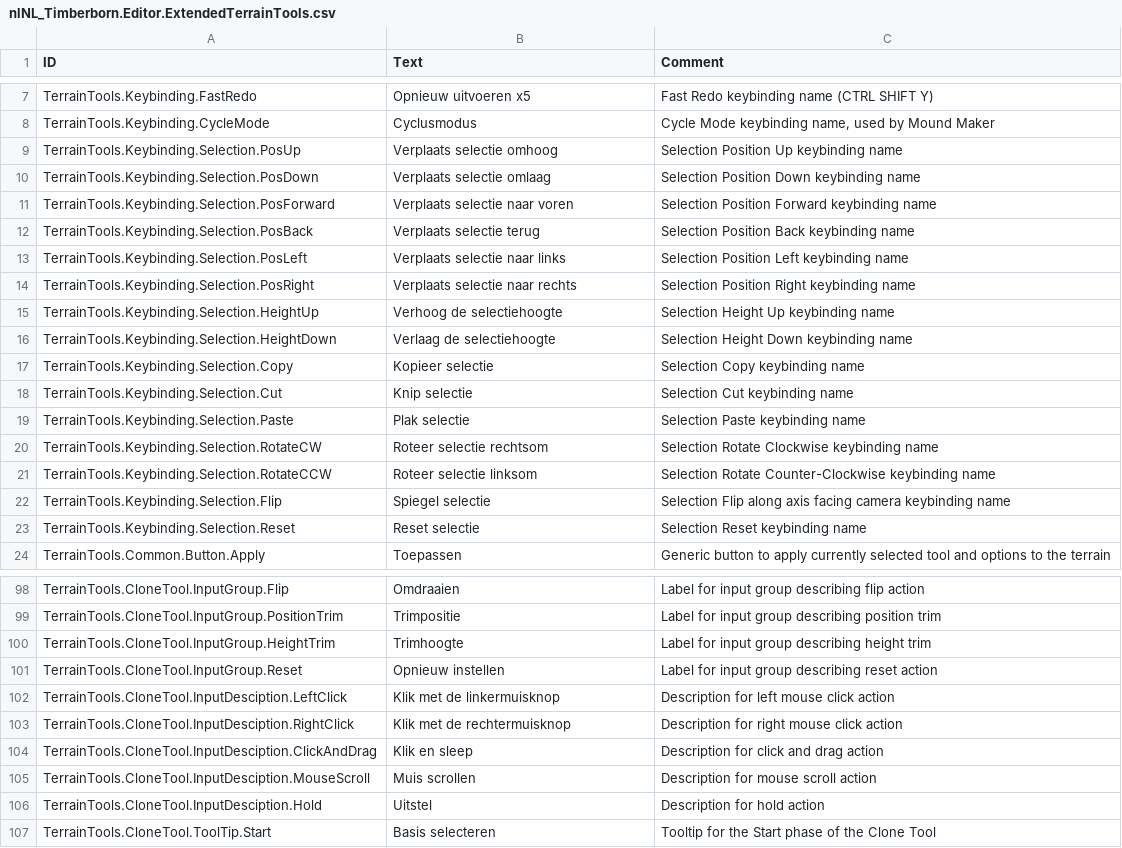
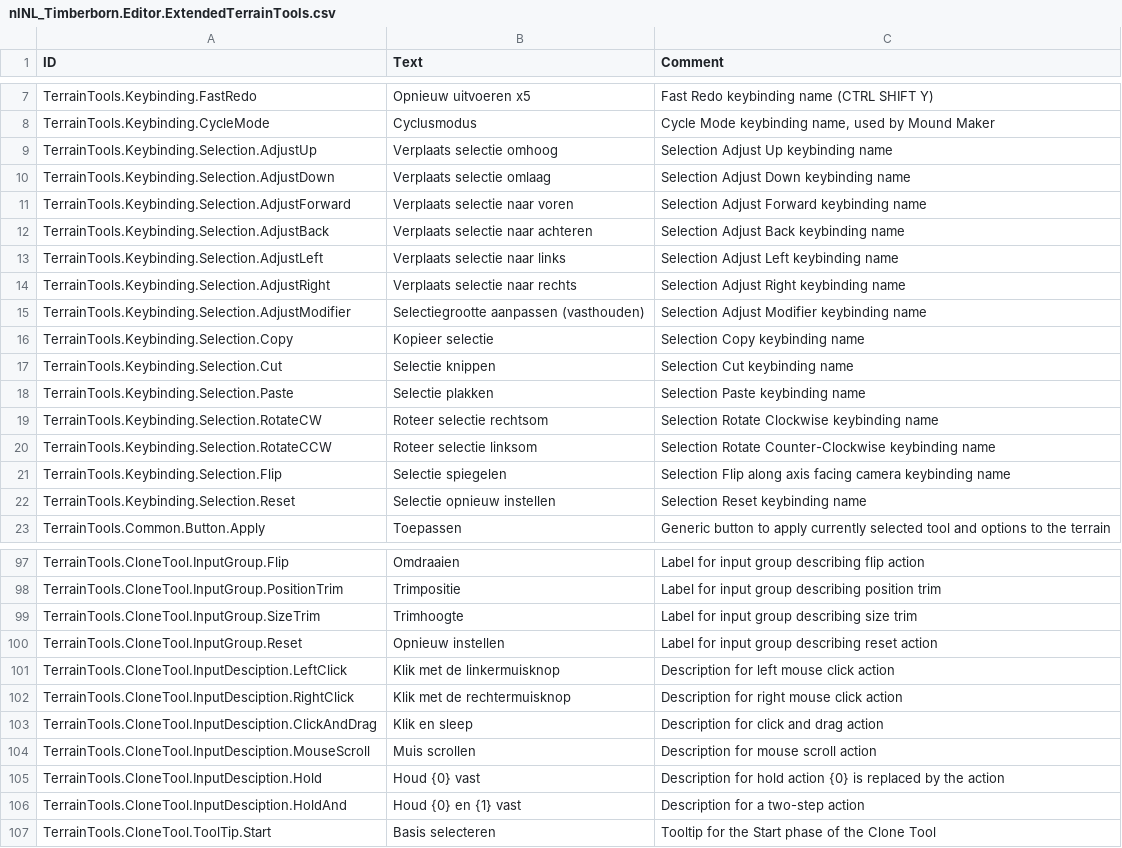
Before and after one commit to Agroqirax/TimberbornNederlandsTaalpakket, a CSV file: Data/Localizations/Plugins/nlNL_Timberborn.Editor.ExtendedTerrainTools.csv, drawn as a sheet; only a part is shown, gaps mark what is left out.

```diff
--- a/Data/Localizations/Plugins/nlNL_Timberborn.Editor.ExtendedTerrainTools.csv
+++ b/Data/Localizations/Plugins/nlNL_Timberborn.Editor.ExtendedTerrainTools.csv
@@ -8,17 +8,16 @@ TerrainTools.Keybinding.FastRedo,Opnieuw uitvoeren x5,Fast Redo keybinding name
 TerrainTools.Keybinding.CycleMode,Cyclusmodus,"Cycle Mode keybinding name, used by Mound Maker"
-TerrainTools.Keybinding.Selection.PosUp,Verplaats selectie omhoog,Selection Position Up keybinding name
-TerrainTools.Keybinding.Selection.PosDown,Verplaats selectie omlaag,Selection Position Down keybinding name
-TerrainTools.Keybinding.Selection.PosForward,Verplaats selectie naar voren,Selection Position Forward keybinding name
-TerrainTools.Keybinding.Selection.PosBack,Verplaats selectie terug,Selection Position Back keybinding name
-TerrainTools.Keybinding.Selection.PosLeft,Verplaats selectie naar links,Selection Position Left keybinding name
-TerrainTools.Keybinding.Selection.PosRight,Verplaats selectie naar rechts,Selection Position Right keybinding name
-TerrainTools.Keybinding.Selection.HeightUp,Verhoog de selectiehoogte,Selection Height Up keybinding name
-TerrainTools.Keybinding.Selection.HeightDown,Verlaag de selectiehoogte,Selection Height Down keybinding name
+TerrainTools.Keybinding.Selection.AdjustUp,Verplaats selectie omhoog,Selection Adjust Up keybinding name
+TerrainTools.Keybinding.Selection.AdjustDown,Verplaats selectie omlaag,Selection Adjust Down keybinding name
+TerrainTools.Keybinding.Selection.AdjustForward,Verplaats selectie naar voren,Selection Adjust Forward keybinding name
+TerrainTools.Keybinding.Selection.AdjustBack,Verplaats selectie naar achteren,Selection Adjust Back keybinding name
+TerrainTools.Keybinding.Selection.AdjustLeft,Verplaats selectie naar links,Selection Adjust Left keybinding name
+TerrainTools.Keybinding.Selection.AdjustRight,Verplaats selectie naar rechts,Selection Adjust Right keybinding name
+TerrainTools.Keybinding.Selection.AdjustModifier,Selectiegrootte aanpassen (vasthouden),Selection Adjust Modifier keybinding name
 TerrainTools.Keybinding.Selection.Copy,Kopieer selectie,Selection Copy keybinding name
-TerrainTools.Keybinding.Selection.Cut,Knip selectie,Selection Cut keybinding name
-TerrainTools.Keybinding.Selection.Paste,Plak selectie,Selection Paste keybinding name
+TerrainTools.Keybinding.Selection.Cut,Selectie knippen,Selection Cut keybinding name
+TerrainTools.Keybinding.Selection.Paste,Selectie plakken,Selection Paste keybinding name
 TerrainTools.Keybinding.Selection.RotateCW,Roteer selectie rechtsom,Selection Rotate Clockwise keybinding name
 TerrainTools.Keybinding.Selection.RotateCCW,Roteer selectie linksom,Selection Rotate Counter-Clockwise keybinding name
-TerrainTools.Keybinding.Selection.Flip,Spiegel selectie,Selection Flip along axis facing camera keybinding name
-TerrainTools.Keybinding.Selection.Reset,Reset selectie,Selection Reset keybinding name
+TerrainTools.Keybinding.Selection.Flip,Selectie spiegelen,Selection Flip along axis facing camera keybinding name
+TerrainTools.Keybinding.Selection.Reset,Selectie opnieuw instellen,Selection Reset keybinding name
 TerrainTools.Common.Button.Apply,Toepassen,Generic button to apply currently selected tool and options to the terrain
@@ -99,3 +98,3 @@ TerrainTools.CloneTool.InputGroup.Flip,Omdraaien,Label for input group describin
 TerrainTools.CloneTool.InputGroup.PositionTrim,Trimpositie,Label for input group describing position trim
-TerrainTools.CloneTool.InputGroup.HeightTrim,Trimhoogte,Label for input group describing height trim
+TerrainTools.CloneTool.InputGroup.SizeTrim,Trimhoogte,Label for input group describing size trim
 TerrainTools.CloneTool.InputGroup.Reset,Opnieuw instellen,Label for input group describing reset action
@@ -105,3 +104,4 @@ TerrainTools.CloneTool.InputDesciption.ClickAndDrag,Klik en sleep,Description fo
 TerrainTools.CloneTool.InputDesciption.MouseScroll,Muis scrollen,Description for mouse scroll action
-TerrainTools.CloneTool.InputDesciption.Hold,Uitstel,Description for hold action
+TerrainTools.CloneTool.InputDesciption.Hold,Houd {0} vast,Description for hold action {0} is replaced by the action
+TerrainTools.CloneTool.InputDesciption.HoldAnd,Houd {0} en {1} vast,Description for a two-step action
 TerrainTools.CloneTool.ToolTip.Start,Basis selecteren,Tooltip for the Start phase of the Clone Tool
```
Also changed, not shown: Data/Localizations/Plugins/nlNL_grauschweif.treeoflife.csv, modlist.csv, 4 other files.
